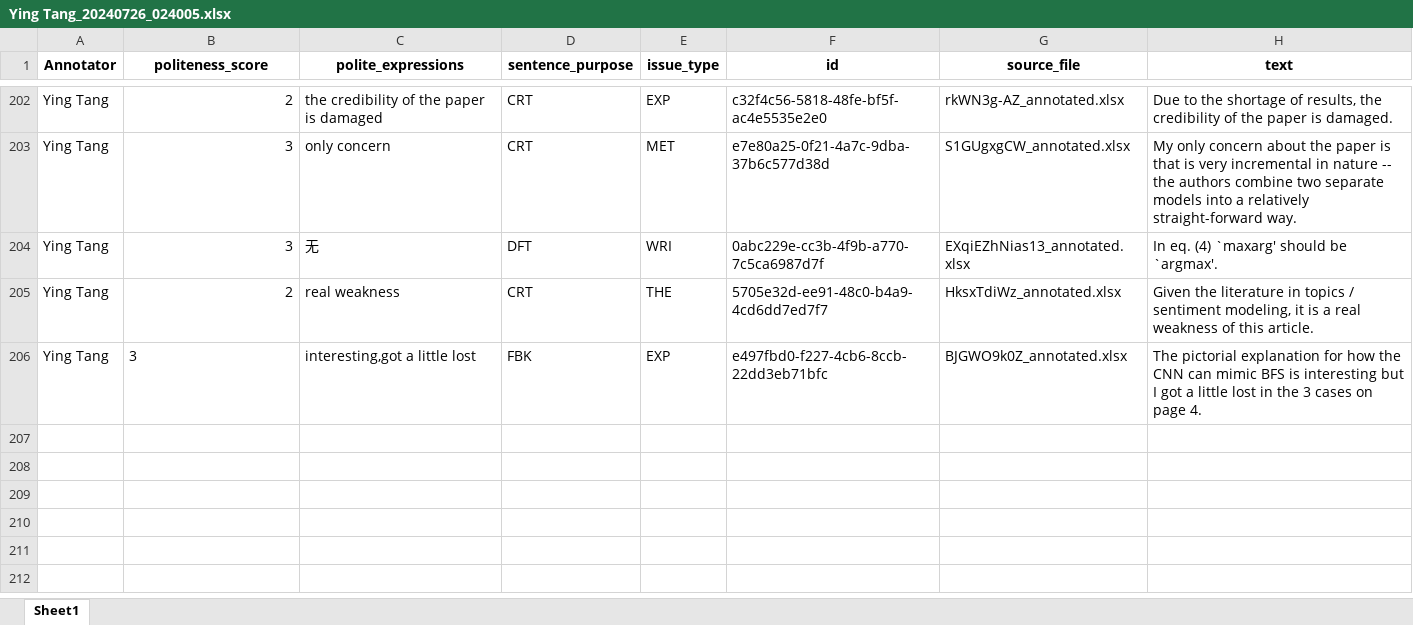
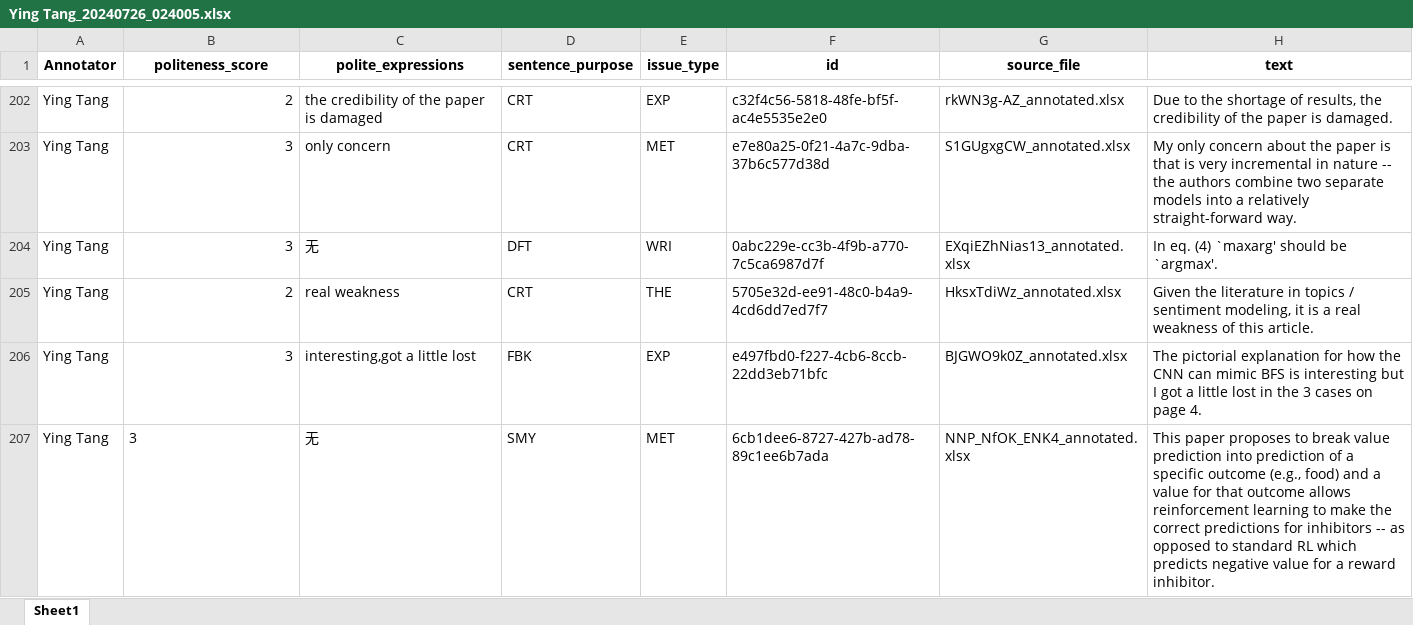
Before and after one commit to pariskang/CMLM-WangShuhe, an Excel workbook: annotations/Ying Tang_20240726_024005.xlsx, sheet Sheet1, drawn as a sheet; only a part is shown, gaps mark what is left out; values as stored, in another font and other column widths than the file's, no borders; the diff names each change by its address in the sheet, - before the commit and + after, or states it on an @@ line.

Commit message:
Update annotations for Ying Tang

```diff
--- a/annotations/Ying Tang_20240726_024005.xlsx (sheet Sheet1)
+++ b/annotations/Ying Tang_20240726_024005.xlsx (sheet Sheet1)
-B206 alignment: left
+B206 alignment: right
+row 207: Ying Tang | 3 | 无 | SMY | MET | 6cb1dee6-8727-427b-ad78-89c1ee6b7ada | NNP_NfOK_ENK4_annotated.xlsx | This paper proposes to break value prediction into prediction of a specific outcome (e.g., food) and a value for that outcome allows reinforcement learning to make the correct predictions for inhibitors -- as opposed to standard RL which predicts negative value for a reward inhibitor.
```
